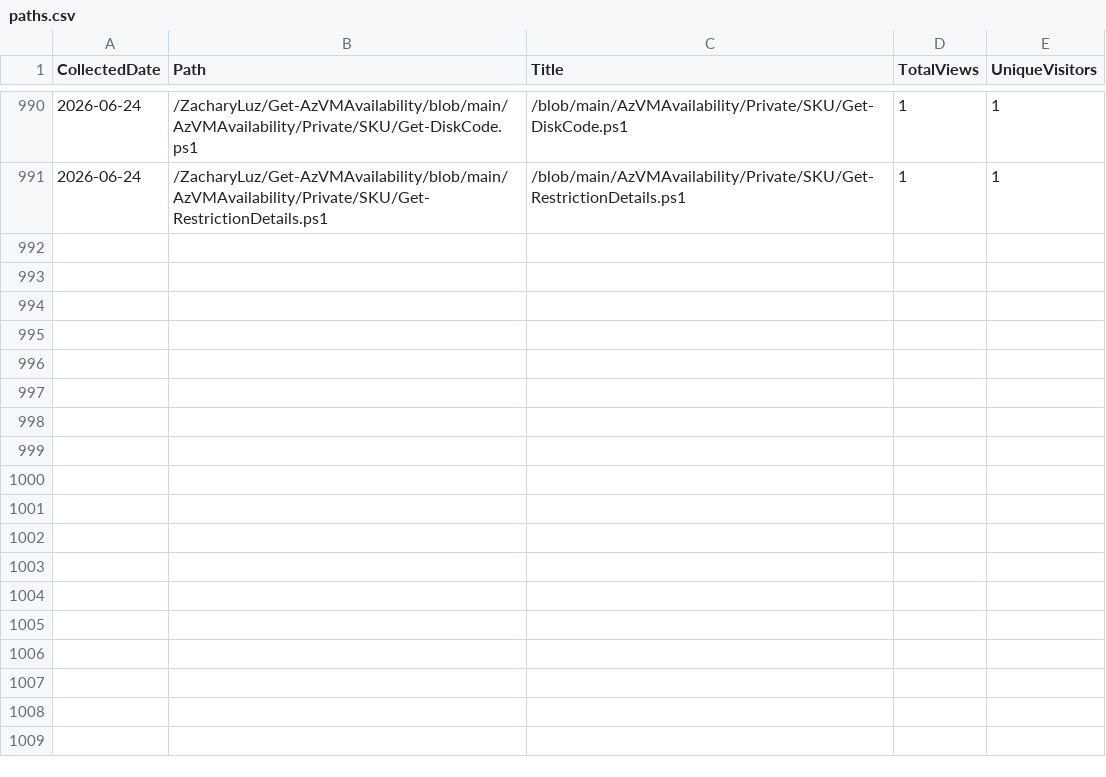
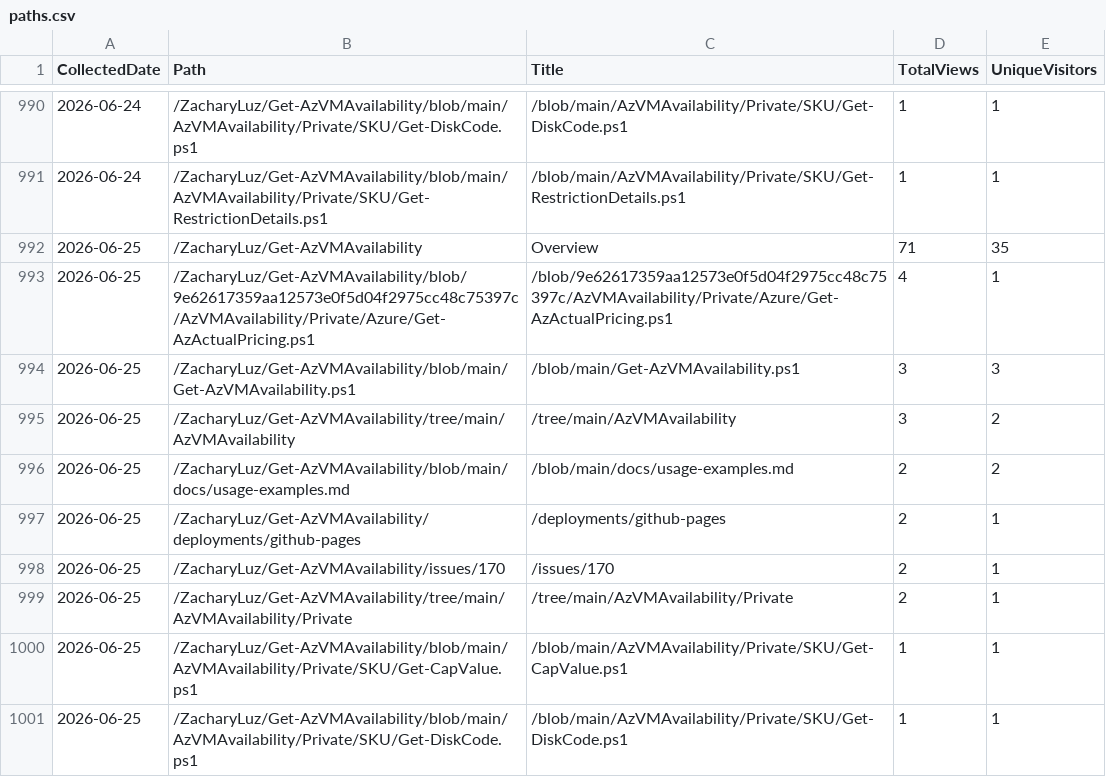
Before and after one commit to ZacharyLuz/Get-AzVMAvailability, a CSV file: data/paths.csv, drawn as a sheet; only a part is shown, gaps mark what is left out.

```diff
--- a/data/paths.csv
+++ b/data/paths.csv
@@ -991 +991,11 @@
 "2026-06-24","/ZacharyLuz/Get-AzVMAvailability/blob/main/AzVMAvailability/Private/SKU/Get-RestrictionDetails.ps1","/blob/main/AzVMAvailability/Private/SKU/Get-RestrictionDetails.ps1",1,1
+"2026-06-25","/ZacharyLuz/Get-AzVMAvailability","Overview",71,35
+"2026-06-25","/ZacharyLuz/Get-AzVMAvailability/blob/9e62617359aa12573e0f5d04f2975cc48c75397c/AzVMAvailability/Private/Azure/Get-AzActualPricing.ps1","/blob/9e62617359aa12573e0f5d04f2975cc48c75397c/AzVMAvailability/Private/Azure/Get-AzActualPricing.ps1",4,1
+"2026-06-25","/ZacharyLuz/Get-AzVMAvailability/blob/main/Get-AzVMAvailability.ps1","/blob/main/Get-AzVMAvailability.ps1",3,3
+"2026-06-25","/ZacharyLuz/Get-AzVMAvailability/tree/main/AzVMAvailability","/tree/main/AzVMAvailability",3,2
+"2026-06-25","/ZacharyLuz/Get-AzVMAvailability/blob/main/docs/usage-examples.md","/blob/main/docs/usage-examples.md",2,2
+"2026-06-25","/ZacharyLuz/Get-AzVMAvailability/deployments/github-pages","/deployments/github-pages",2,1
+"2026-06-25","/ZacharyLuz/Get-AzVMAvailability/issues/170","/issues/170",2,1
+"2026-06-25","/ZacharyLuz/Get-AzVMAvailability/tree/main/AzVMAvailability/Private","/tree/main/AzVMAvailability/Private",2,1
+"2026-06-25","/ZacharyLuz/Get-AzVMAvailability/blob/main/AzVMAvailability/Private/SKU/Get-CapValue.ps1","/blob/main/AzVMAvailability/Private/SKU/Get-CapValue.ps1",1,1
+"2026-06-25","/ZacharyLuz/Get-AzVMAvailability/blob/main/AzVMAvailability/Private/SKU/Get-DiskCode.ps1","/blob/main/AzVMAvailability/Private/SKU/Get-DiskCode.ps1",1,1
```
Also changed, not shown: data/psgallery-downloads.csv, data/referrers.csv, 4 other files.
